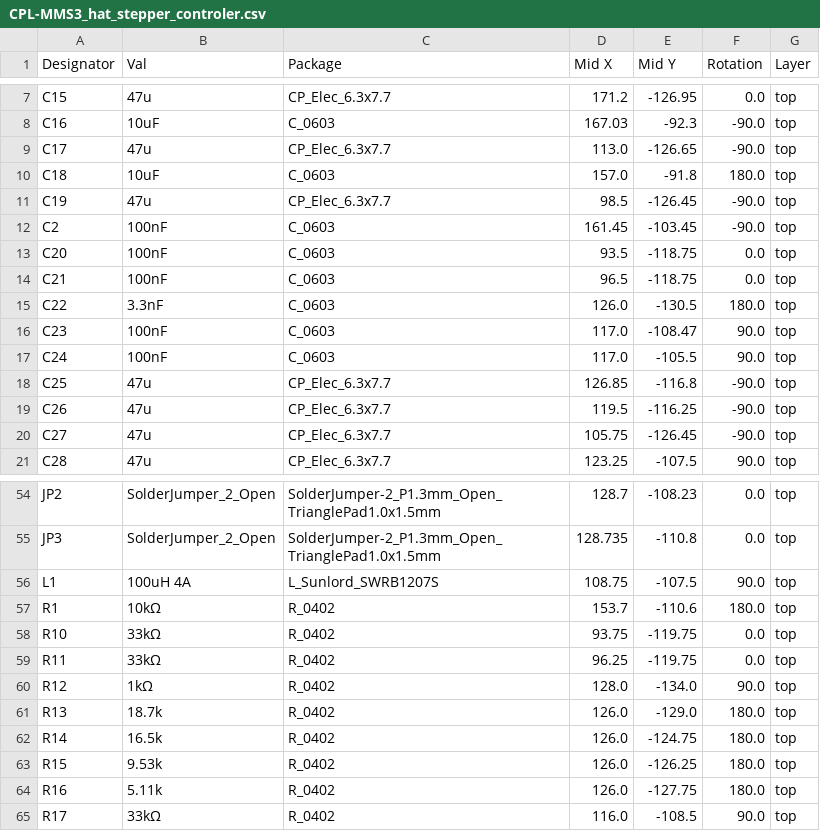
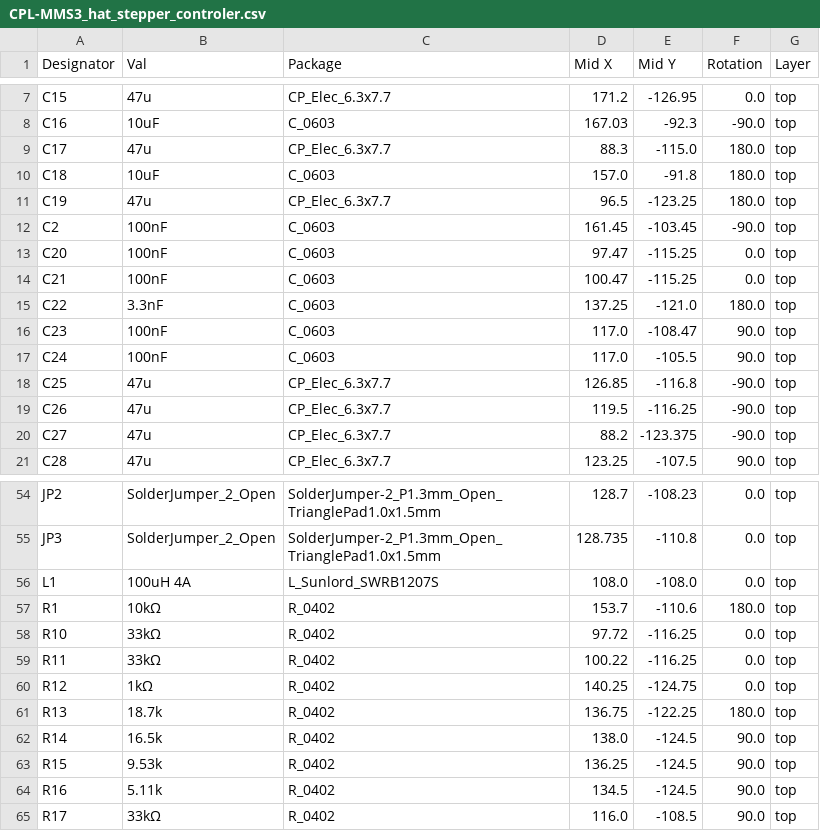
Before and after one commit to KoNaR-Hefajstos/MMS3_hat_stepper_controler, a CSV file: jlcpcb/production_files/CPL-MMS3_hat_stepper_controler.csv, drawn as a sheet; only a part is shown, gaps mark what is left out; the diff covers the shown part only.

```diff
--- a/jlcpcb/production_files/CPL-MMS3_hat_stepper_controler.csv
+++ b/jlcpcb/production_files/CPL-MMS3_hat_stepper_controler.csv
@@ -8,9 +8,9 @@ C15,47u,CP_Elec_6.3x7.7,171.2,-126.95,0.0,top
 C16,10uF,C_0603,167.03,-92.3,-90.0,top
-C17,47u,CP_Elec_6.3x7.7,113.0,-126.65,-90.0,top
+C17,47u,CP_Elec_6.3x7.7,88.3,-115.0,180.0,top
 C18,10uF,C_0603,157.0,-91.8,180.0,top
-C19,47u,CP_Elec_6.3x7.7,98.5,-126.45,-90.0,top
+C19,47u,CP_Elec_6.3x7.7,96.5,-123.25,180.0,top
 C2,100nF,C_0603,161.45,-103.45,-90.0,top
-C20,100nF,C_0603,93.5,-118.75,0.0,top
-C21,100nF,C_0603,96.5,-118.75,0.0,top
-C22,3.3nF,C_0603,126.0,-130.5,180.0,top
+C20,100nF,C_0603,97.47,-115.25,0.0,top
+C21,100nF,C_0603,100.47,-115.25,0.0,top
+C22,3.3nF,C_0603,137.25,-121.0,180.0,top
 C23,100nF,C_0603,117.0,-108.47,90.0,top
@@ -19,3 +19,3 @@ C25,47u,CP_Elec_6.3x7.7,126.85,-116.8,-90.0,top
 C26,47u,CP_Elec_6.3x7.7,119.5,-116.25,-90.0,top
-C27,47u,CP_Elec_6.3x7.7,105.75,-126.45,-90.0,top
+C27,47u,CP_Elec_6.3x7.7,88.2,-123.375,-90.0,top
 C28,47u,CP_Elec_6.3x7.7,123.25,-107.5,90.0,top
@@ -55,11 +55,11 @@ JP2,SolderJumper_2_Open,SolderJumper-2_P1.3mm_Open_TrianglePad1.0x1.5mm,128.7,-1
 JP3,SolderJumper_2_Open,SolderJumper-2_P1.3mm_Open_TrianglePad1.0x1.5mm,128.735,-110.8,0.0,top
-L1,100uH 4A,L_Sunlord_SWRB1207S,108.75,-107.5,90.0,top
+L1,100uH 4A,L_Sunlord_SWRB1207S,108.0,-108.0,0.0,top
 R1,10kΩ,R_0402,153.7,-110.6,180.0,top
-R10,33kΩ,R_0402,93.75,-119.75,0.0,top
-R11,33kΩ,R_0402,96.25,-119.75,0.0,top
-R12,1kΩ,R_0402,128.0,-134.0,90.0,top
-R13,18.7k,R_0402,126.0,-129.0,180.0,top
-R14,16.5k,R_0402,126.0,-124.75,180.0,top
-R15,9.53k,R_0402,126.0,-126.25,180.0,top
-R16,5.11k,R_0402,126.0,-127.75,180.0,top
+R10,33kΩ,R_0402,97.72,-116.25,0.0,top
+R11,33kΩ,R_0402,100.22,-116.25,0.0,top
+R12,1kΩ,R_0402,140.25,-124.75,0.0,top
+R13,18.7k,R_0402,136.75,-122.25,180.0,top
+R14,16.5k,R_0402,138.0,-124.5,90.0,top
+R15,9.53k,R_0402,136.25,-124.5,90.0,top
+R16,5.11k,R_0402,134.5,-124.5,90.0,top
 R17,33kΩ,R_0402,116.0,-108.5,90.0,top
```
Also changed, not shown: 32 edited cells elsewhere in this file, jlcpcb/production_files/BOM-MMS3_hat_stepper_controler.csv, 18 other files.
